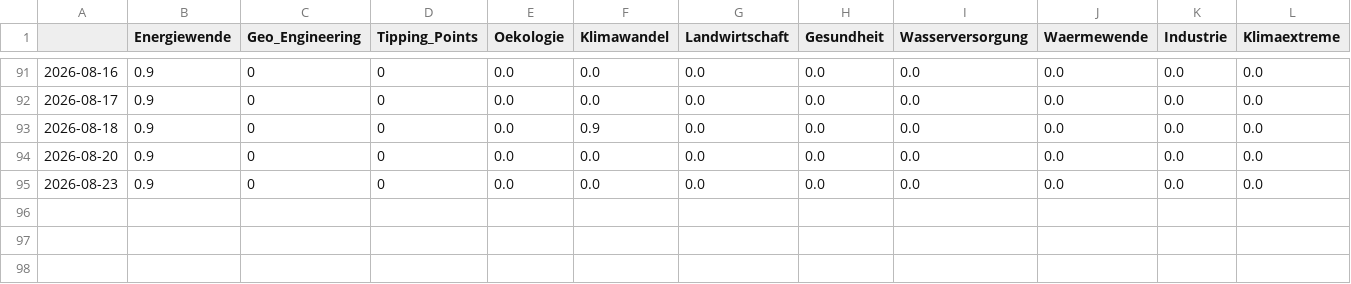
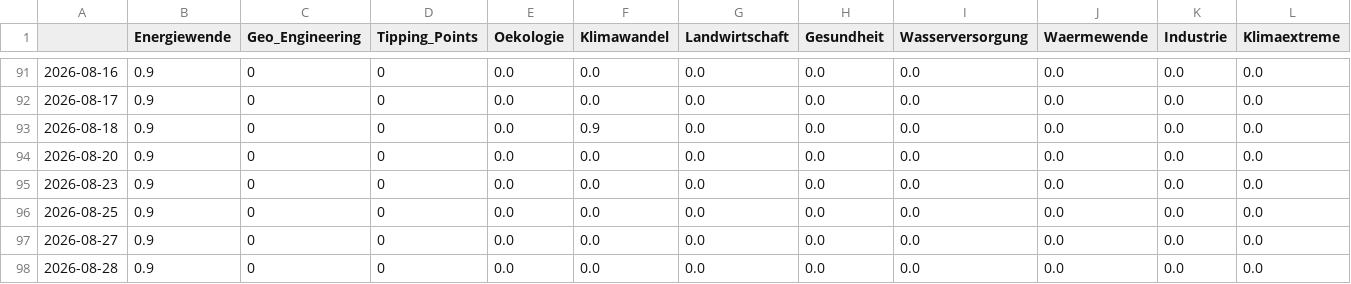
Before and after one commit to daschu83-news/climateIsComing, a CSV file: csv/topics_date.csv, drawn as a sheet; only a part is shown, gaps mark what is left out; rows hold the shown columns only; the diff names each change by its address in the sheet, - before the commit and + after, or states it on an @@ line.

```diff
--- a/csv/topics_date.csv
+++ b/csv/topics_date.csv
+row 96: 2026-08-25 | 0.9 | 0 | 0 | 0.0 | 0.0 | 0.0 | 0.0 | 0.0 | 0.0 | 0.0 | 0.0
+row 97: 2026-08-27 | 0.9 | 0 | 0 | 0.0 | 0.0 | 0.0 | 0.0 | 0.0 | 0.0 | 0.0 | 0.0
+row 98: 2026-08-28 | 0.9 | 0 | 0 | 0.0 | 0.0 | 0.0 | 0.0 | 0.0 | 0.0 | 0.0 | 0.0
```
Also changed, not shown: 8 other files.
